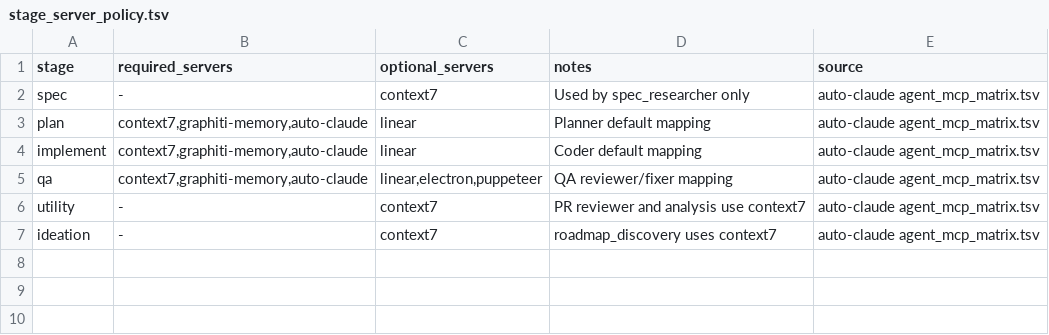
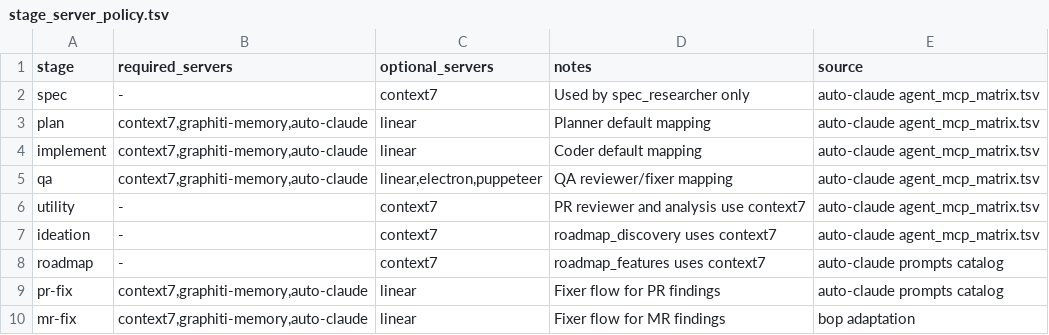
Before and after one commit to ryanmaclean/bop, a TSV file: skills/bop-stage-mcp-router/references/stage_server_policy.tsv, drawn as a sheet; the diff names each change by its address in the sheet, - before the commit and + after, or states it on an @@ line.

```diff
--- a/skills/bop-stage-mcp-router/references/stage_server_policy.tsv
+++ b/skills/bop-stage-mcp-router/references/stage_server_policy.tsv
+row 8: roadmap | - | context7 | roadmap_features uses context7 | auto-claude prompts catalog
+row 9: pr-fix | context7,graphiti-memory,auto-claude | linear | Fixer flow for PR findings | auto-claude prompts catalog
+row 10: mr-fix | context7,graphiti-memory,auto-claude | linear | Fixer flow for MR findings | bop adaptation
```
Also changed, not shown: skills/bop-jobcard-integrity/references/allowed_writes.tsv, skills/bop-stage-mcp-router/references/agent_to_bop_stage.tsv, 53 other files.
